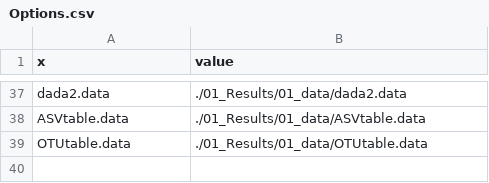
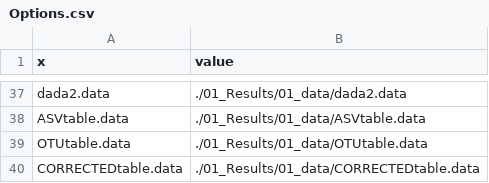
Before and after one commit to biodray/eDNA-tests, a CSV file: 04_Log/Options.csv, drawn as a sheet; only a part is shown, gaps mark what is left out.

Commit message:
Save Corrected SEQTAB

```diff
--- a/04_Log/Options.csv
+++ b/04_Log/Options.csv
@@ -39 +39,2 @@
 "OTUtable.data";"./01_Results/01_data/OTUtable.data"
+"CORRECTEDtable.data";"./01_Results/01_data/CORRECTEDtable.data"
```
Also changed, not shown: 3 other files.
